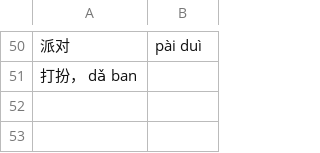
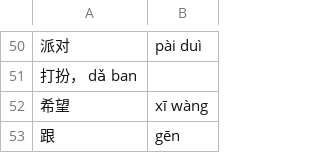
Before and after one commit to Yurizaki/caixiu-resources, a CSV file: vocabulary.csv, drawn as a sheet; only a part is shown, gaps mark what is left out.

Commit message:
invitation 2.2

```diff
--- a/vocabulary.csv
+++ b/vocabulary.csv
@@ -51 +51,3 @@
 打扮， dǎ ban
+希望, xī wàng
+跟, gēn
```
